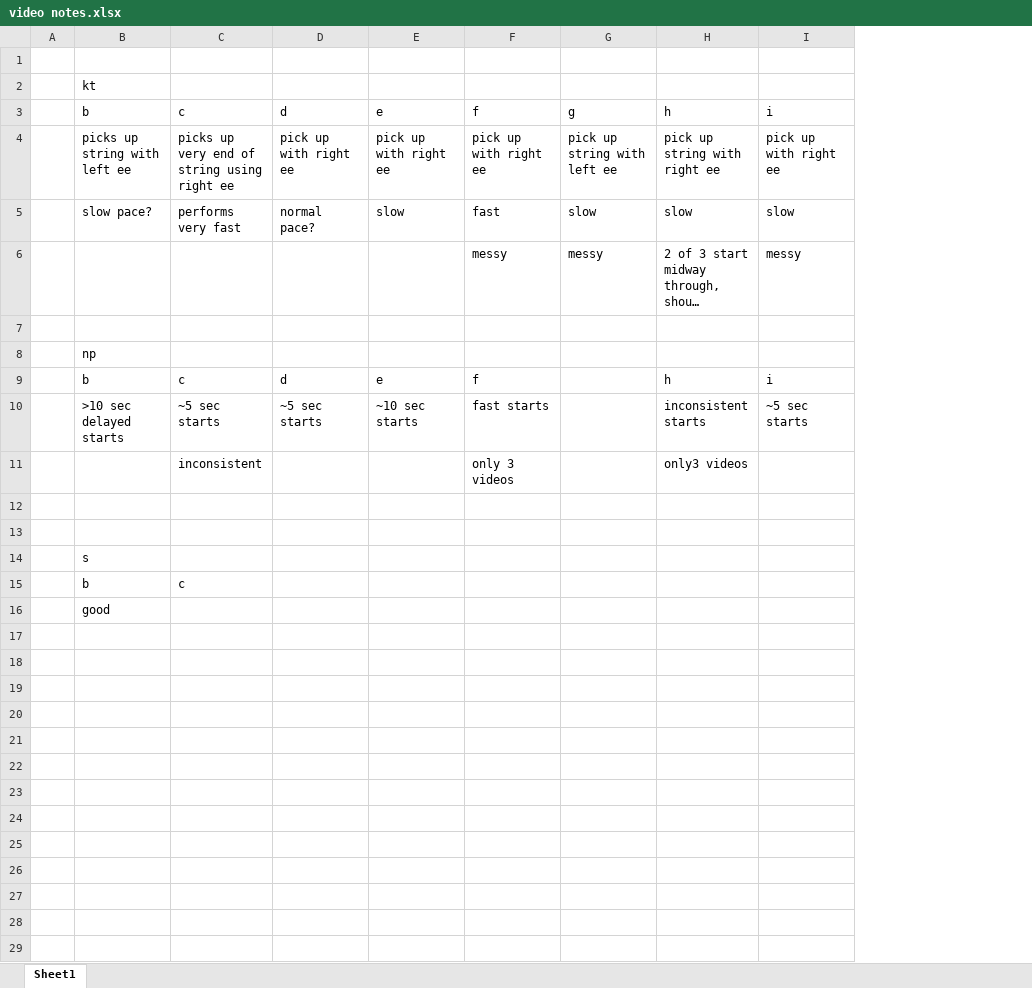
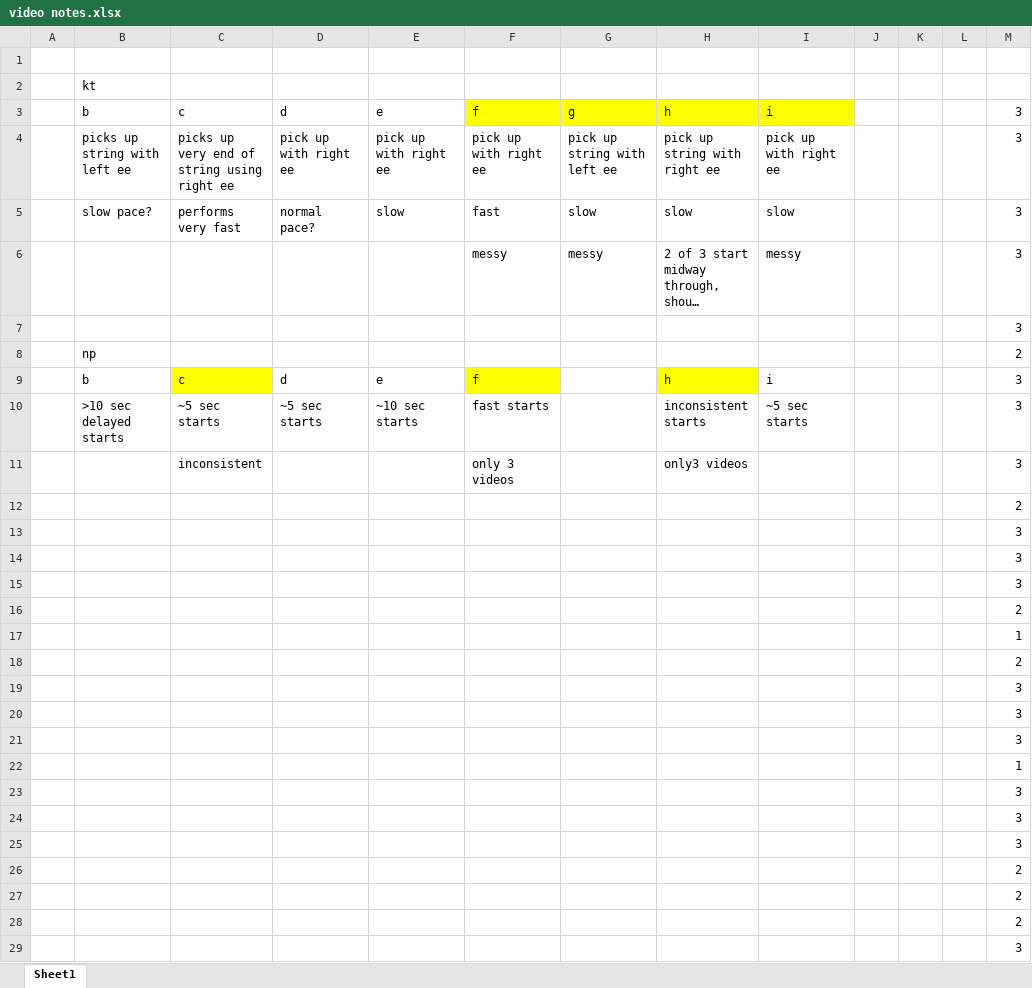
Before and after one commit to drivermeister/CSE576_Project, an Excel workbook: video notes.xlsx, sheet Sheet1, drawn as a sheet; only a part is shown; long unchanged cells end in …; values as stored, in another font and other column widths than the file's, no borders; the diff covers the shown part only; the diff names each change by its address in the sheet, - before the commit and + after, or states it on an @@ line.

```diff
--- a/video notes.xlsx (sheet Sheet1)
+++ b/video notes.xlsx (sheet Sheet1)
+column J, empty
+column K, empty
+column L, empty
+column M, rows 3-16: 3 | 3 | 3 | 3 | 3 | 2 | 3 | 3 | 3 | 2 | 3 | 3 | 3 | 2
-F3:I3 fill: none
+F3:I3 fill: #FFFF00
-C9 fill: none
+C9 fill: #FFFF00
-F9 fill: none
+F9 fill: #FFFF00
-H9 fill: none
+H9 fill: #FFFF00
-B14: s
+B14: (empty)
-B15: b
+B15: (empty)
-C15: c
+C15: (empty)
-B16: good
+B16: (empty)
+row 17:  |  |  |  |  |  |  |  |  |  |  |  | 1
+row 18:  |  |  |  |  |  |  |  |  |  |  |  | 2
+row 19:  |  |  |  |  |  |  |  |  |  |  |  | 3
+row 20:  |  |  |  |  |  |  |  |  |  |  |  | 3
+row 21:  |  |  |  |  |  |  |  |  |  |  |  | 3
+row 22:  |  |  |  |  |  |  |  |  |  |  |  | 1
+row 23:  |  |  |  |  |  |  |  |  |  |  |  | 3
+row 24:  |  |  |  |  |  |  |  |  |  |  |  | 3
+row 25:  |  |  |  |  |  |  |  |  |  |  |  | 3
+row 26:  |  |  |  |  |  |  |  |  |  |  |  | 2
+row 27:  |  |  |  |  |  |  |  |  |  |  |  | 2
+row 28:  |  |  |  |  |  |  |  |  |  |  |  | 2
+row 29:  |  |  |  |  |  |  |  |  |  |  |  | 3
```
Also changed, not shown: 31 added rows elsewhere in this sheet, 1 other file.
